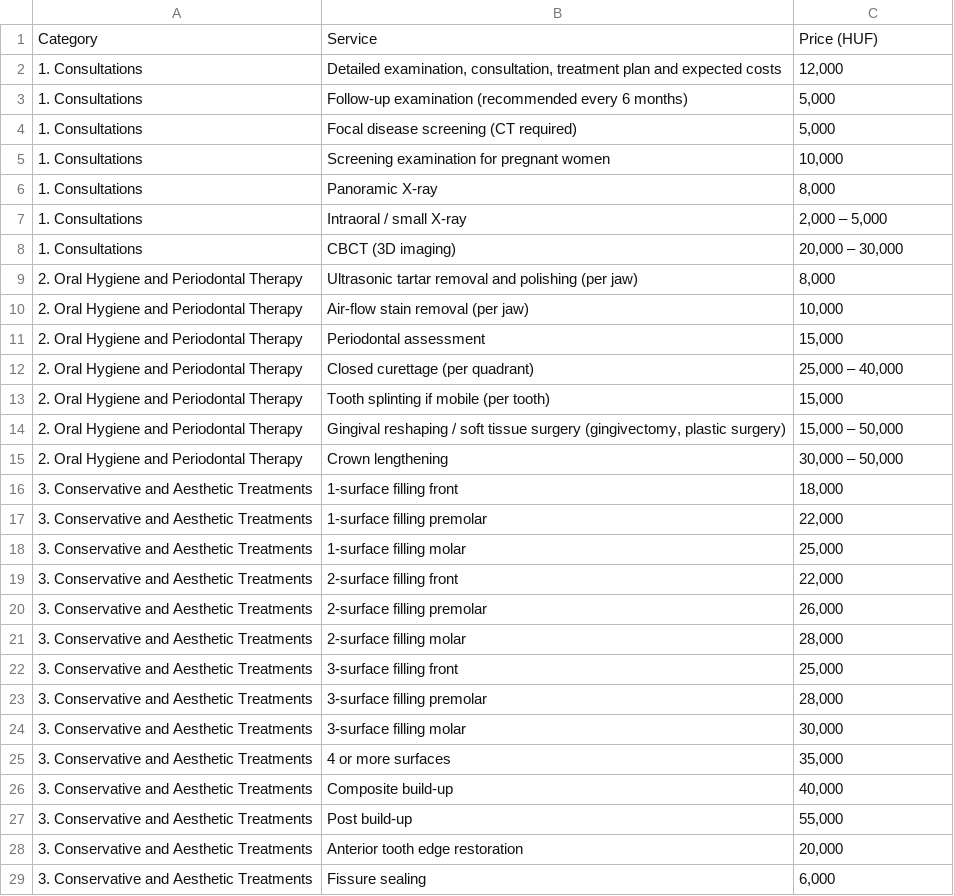
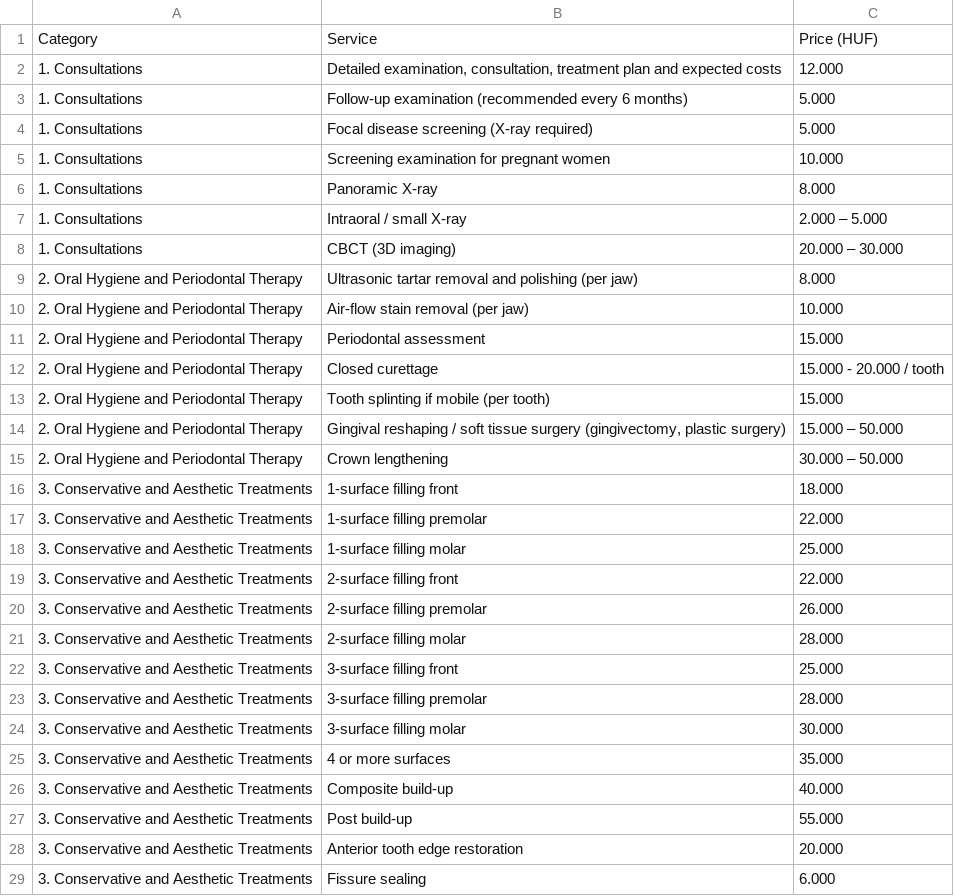
Before and after one commit to thedentalist/thedentalist, a CSV file: assets/pricelist_en.csv, drawn as a sheet; only a part is shown; the diff covers the shown part only.

Commit message:
Update pricelist_en.csv

```diff
--- a/assets/pricelist_en.csv
+++ b/assets/pricelist_en.csv
@@ -1,29 +1,29 @@
 Category;Service;Price (HUF)
-1. Consultations;Detailed examination, consultation, treatment plan and expected costs;12,000
-1. Consultations;Follow-up examination (recommended every 6 months);5,000
-1. Consultations;Focal disease screening (CT required);5,000
-1. Consultations;Screening examination for pregnant women;10,000
-1. Consultations;Panoramic X-ray;8,000
-1. Consultations;Intraoral / small X-ray;2,000 – 5,000
-1. Consultations;CBCT (3D imaging);20,000 – 30,000
-2. Oral Hygiene and Periodontal Therapy;Ultrasonic tartar removal and polishing (per jaw);8,000
-2. Oral Hygiene and Periodontal Therapy;Air-flow stain removal (per jaw);10,000
-2. Oral Hygiene and Periodontal Therapy;Periodontal assessment;15,000
-2. Oral Hygiene and Periodontal Therapy;Closed curettage (per quadrant);25,000 – 40,000
-2. Oral Hygiene and Periodontal Therapy;Tooth splinting if mobile (per tooth);15,000
-2. Oral Hygiene and Periodontal Therapy;Gingival reshaping / soft tissue surgery (gingivectomy, plastic surgery);15,000 – 50,000
-2. Oral Hygiene and Periodontal Therapy;Crown lengthening;30,000 – 50,000
-3. Conservative and Aesthetic Treatments;1-surface filling front;18,000
-3. Conservative and Aesthetic Treatments;1-surface filling premolar;22,000
-3. Conservative and Aesthetic Treatments;1-surface filling molar;25,000
-3. Conservative and Aesthetic Treatments;2-surface filling front;22,000
-3. Conservative and Aesthetic Treatments;2-surface filling premolar;26,000
-3. Conservative and Aesthetic Treatments;2-surface filling molar;28,000
-3. Conservative and Aesthetic Treatments;3-surface filling front;25,000
-3. Conservative and Aesthetic Treatments;3-surface filling premolar;28,000
-3. Conservative and Aesthetic Treatments;3-surface filling molar;30,000
-3. Conservative and Aesthetic Treatments;4 or more surfaces;35,000
-3. Conservative and Aesthetic Treatments;Composite build-up;40,000
-3. Conservative and Aesthetic Treatments;Post build-up;55,000
-3. Conservative and Aesthetic Treatments;Anterior tooth edge restoration;20,000
-3. Conservative and Aesthetic Treatments;Fissure sealing;6,000
+1. Consultations;Detailed examination, consultation, treatment plan and expected costs;12.000
+1. Consultations;Follow-up examination (recommended every 6 months);5.000
+1. Consultations;Focal disease screening (X-ray required);5.000
+1. Consultations;Screening examination for pregnant women;10.000
+1. Consultations;Panoramic X-ray;8.000
+1. Consultations;Intraoral / small X-ray;2.000 – 5.000
+1. Consultations;CBCT (3D imaging);20.000 – 30.000
+2. Oral Hygiene and Periodontal Therapy;Ultrasonic tartar removal and polishing (per jaw);8.000
+2. Oral Hygiene and Periodontal Therapy;Air-flow stain removal (per jaw);10.000
+2. Oral Hygiene and Periodontal Therapy;Periodontal assessment;15.000
+2. Oral Hygiene and Periodontal Therapy;Closed curettage;15.000 - 20.000 / tooth
+2. Oral Hygiene and Periodontal Therapy;Tooth splinting if mobile (per tooth);15.000
+2. Oral Hygiene and Periodontal Therapy;Gingival reshaping / soft tissue surgery (gingivectomy, plastic surgery);15.000 – 50.000
+2. Oral Hygiene and Periodontal Therapy;Crown lengthening;30.000 – 50.000
+3. Conservative and Aesthetic Treatments;1-surface filling front;18.000
+3. Conservative and Aesthetic Treatments;1-surface filling premolar;22.000
+3. Conservative and Aesthetic Treatments;1-surface filling molar;25.000
+3. Conservative and Aesthetic Treatments;2-surface filling front;22.000
+3. Conservative and Aesthetic Treatments;2-surface filling premolar;26.000
+3. Conservative and Aesthetic Treatments;2-surface filling molar;28.000
+3. Conservative and Aesthetic Treatments;3-surface filling front;25.000
+3. Conservative and Aesthetic Treatments;3-surface filling premolar;28.000
+3. Conservative and Aesthetic Treatments;3-surface filling molar;30.000
+3. Conservative and Aesthetic Treatments;4 or more surfaces;35.000
+3. Conservative and Aesthetic Treatments;Composite build-up;40.000
+3. Conservative and Aesthetic Treatments;Post build-up;55.000
+3. Conservative and Aesthetic Treatments;Anterior tooth edge restoration;20.000
+3. Conservative and Aesthetic Treatments;Fissure sealing;6.000
```
Also changed, not shown: 1 added row and 48 edited cells elsewhere in this file.
